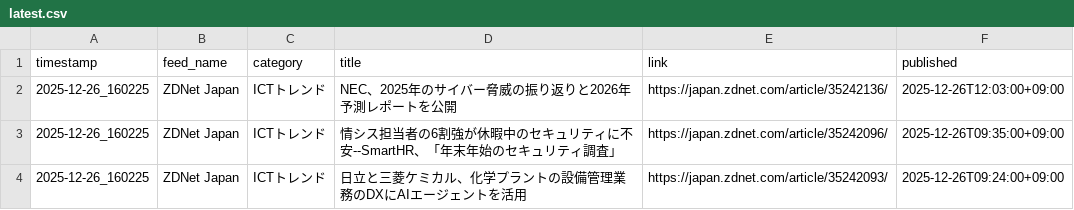
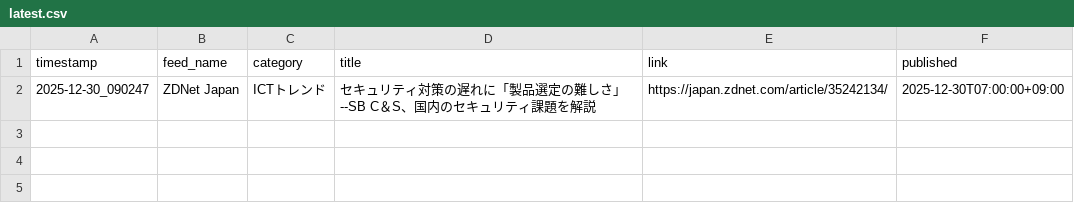
Before and after one commit to Keita50/rss_monitor, a CSV file: data/latest.csv, drawn as a sheet.

```diff
--- a/data/latest.csv
+++ b/data/latest.csv
@@ -1,4 +1,2 @@
 timestamp,feed_name,category,title,link,published
-2025-12-26_160225,ZDNet Japan,ICTトレンド,NEC、2025年のサイバー脅威の振り返りと2026年予測レポートを公開,https://japan.zdnet.com/article/35242136/,2025-12-26T12:03:00+09:00
-2025-12-26_160225,ZDNet Japan,ICTトレンド,情シス担当者の6割強が休暇中のセキュリティに不安--SmartHR、「年末年始のセキュリティ調査」,https://japan.zdnet.com/article/35242096/,2025-12-26T09:35:00+09:00
-2025-12-26_160225,ZDNet Japan,ICTトレンド,日立と三菱ケミカル、化学プラントの設備管理業務のDXにAIエージェントを活用,https://japan.zdnet.com/article/35242093/,2025-12-26T09:24:00+09:00
+2025-12-30_090247,ZDNet Japan,ICTトレンド,セキュリティ対策の遅れに「製品選定の難しさ」--SB C＆S、国内のセキュリティ課題を解説,https://japan.zdnet.com/article/35242134/,2025-12-30T07:00:00+09:00
```
Also changed, not shown: 2 other files.
